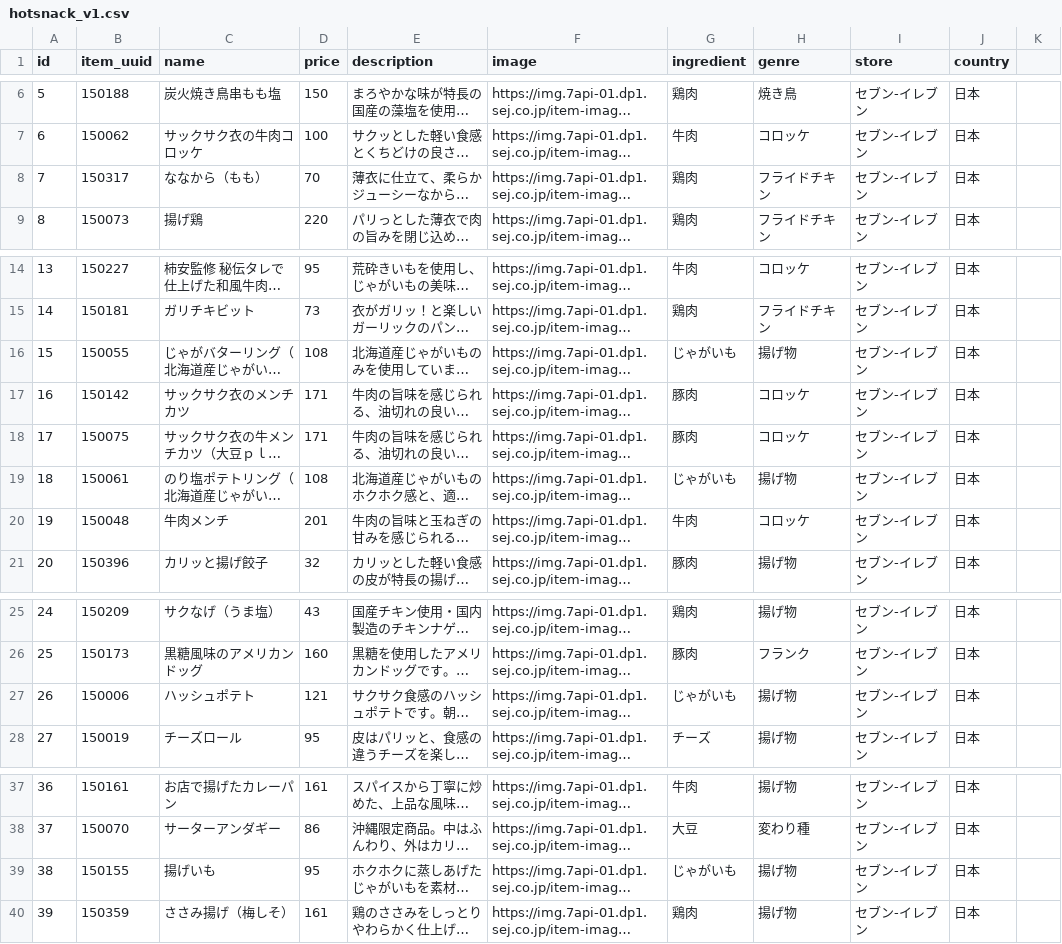
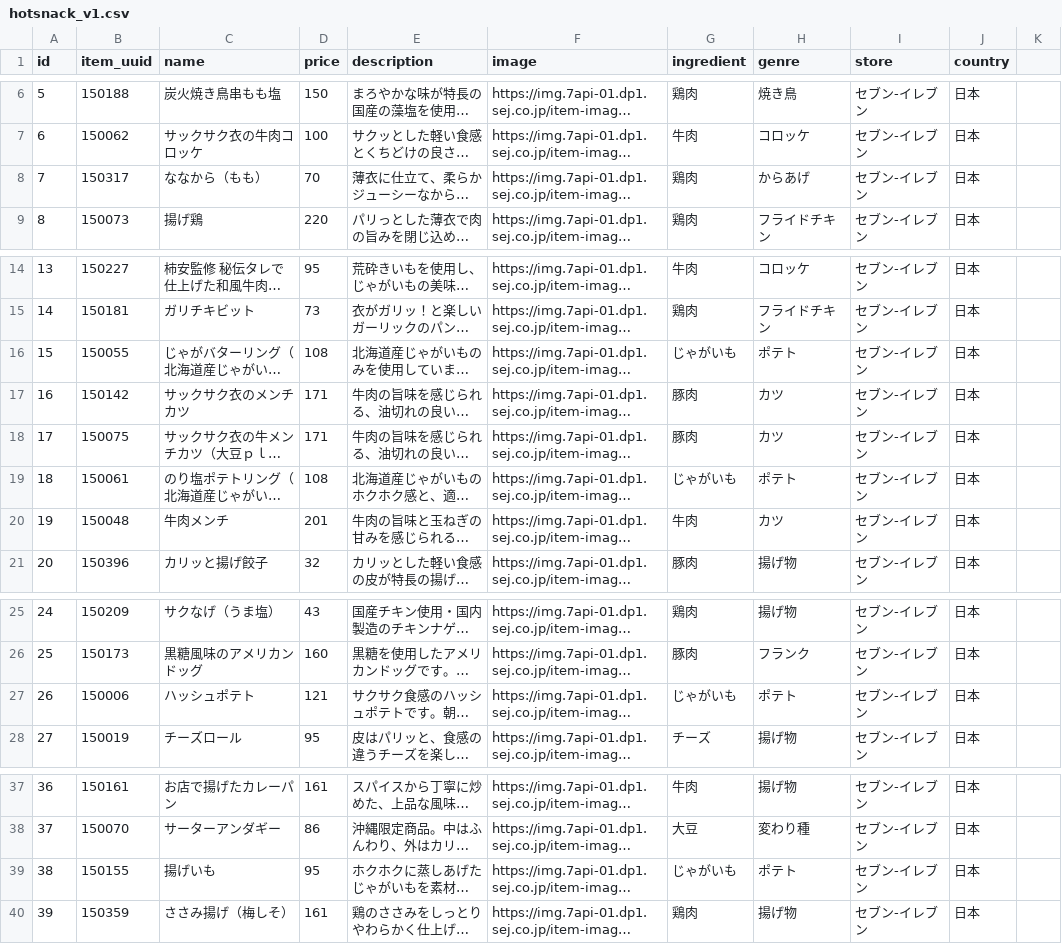
Before and after one commit to eityamo/hotsnack-gallery, a CSV file: db/csv_data/scrape/seven_eleven/hotsnack_v1.csv, drawn as a sheet; only a part is shown, gaps mark what is left out; long unchanged cells end in …; the diff names each change by its address in the sheet, - before the commit and + after, or states it on an @@ line.

```diff
--- a/db/csv_data/scrape/seven_eleven/hotsnack_v1.csv
+++ b/db/csv_data/scrape/seven_eleven/hotsnack_v1.csv
-H8 (genre): フライドチキン
+H8 (genre): からあげ
-H16 (genre): 揚げ物
+H16 (genre): ポテト
-H17:H18 (genre): コロッケ
+H17:H18 (genre): カツ
-H19 (genre): 揚げ物
+H19 (genre): ポテト
-H20 (genre): コロッケ
+H20 (genre): カツ
-H27 (genre): 揚げ物
+H27 (genre): ポテト
-H39 (genre): 揚げ物
+H39 (genre): ポテト
```
Also changed, not shown: db/csv_data/hotsnack.csv, db/csv_data/scrape/familymart/hotsnack_v1.csv, 3 other files.
